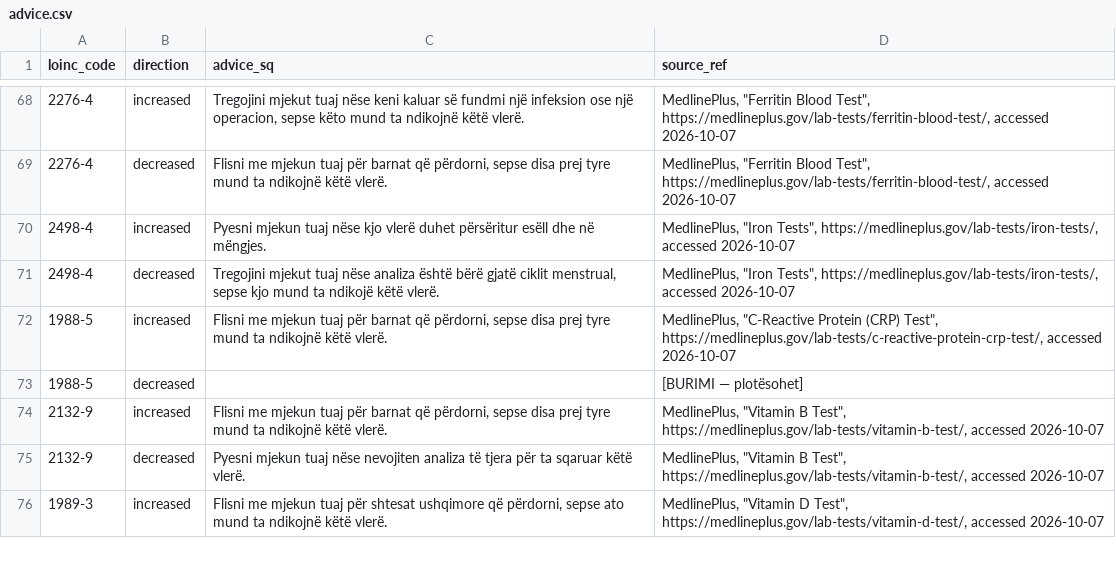
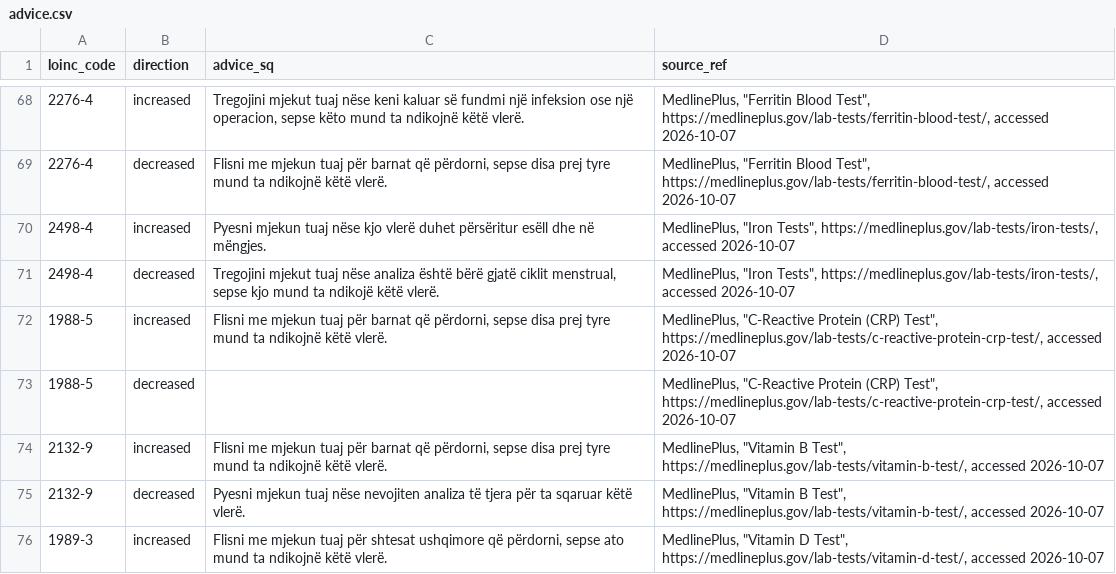
Before and after one commit to KledionBerisha/ANALYTE, a CSV file: resources/advice.csv, drawn as a sheet; only a part is shown, gaps mark what is left out.

Commit message:
Fill the advice table (75/76), record the family-doctor review, add Table A.2 and migration 0006

```diff
--- a/resources/advice.csv
+++ b/resources/advice.csv
@@ -72,3 +72,3 @@ loinc_code,direction,advice_sq,source_ref
 1988-5,increased,"Flisni me mjekun tuaj për barnat që përdorni, sepse disa prej tyre mund ta ndikojnë këtë vlerë.","MedlinePlus, ""C-Reactive Protein (CRP) Test"", https://medlineplus.gov/lab-tests/c-reactive-protein-crp-test/, accessed 2026-10-07"
-1988-5,decreased,,[BURIMI — plotësohet]
+1988-5,decreased,,"MedlinePlus, ""C-Reactive Protein (CRP) Test"", https://medlineplus.gov/lab-tests/c-reactive-protein-crp-test/, accessed 2026-10-07"
 2132-9,increased,"Flisni me mjekun tuaj për barnat që përdorni, sepse disa prej tyre mund ta ndikojnë këtë vlerë.","MedlinePlus, ""Vitamin B Test"", https://medlineplus.gov/lab-tests/vitamin-b-test/, accessed 2026-10-07"
```
Also changed, not shown: 5 other files.
